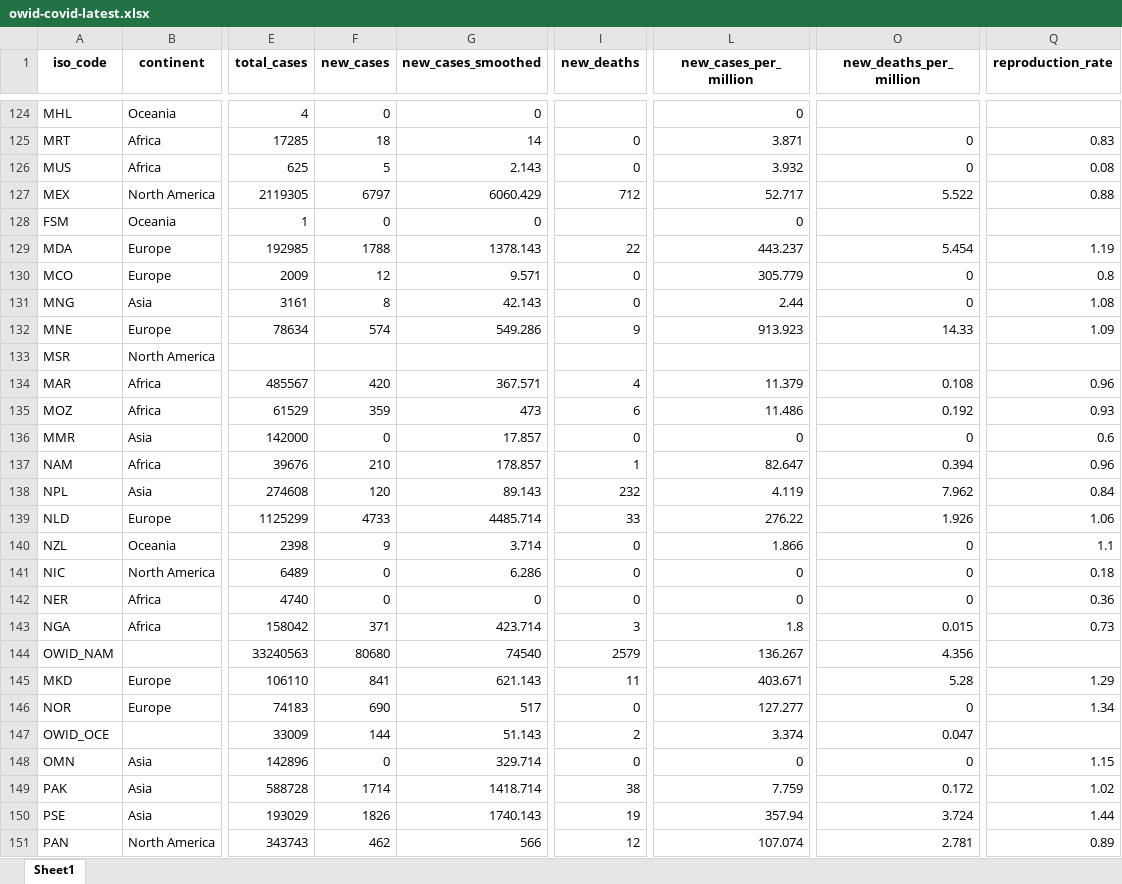
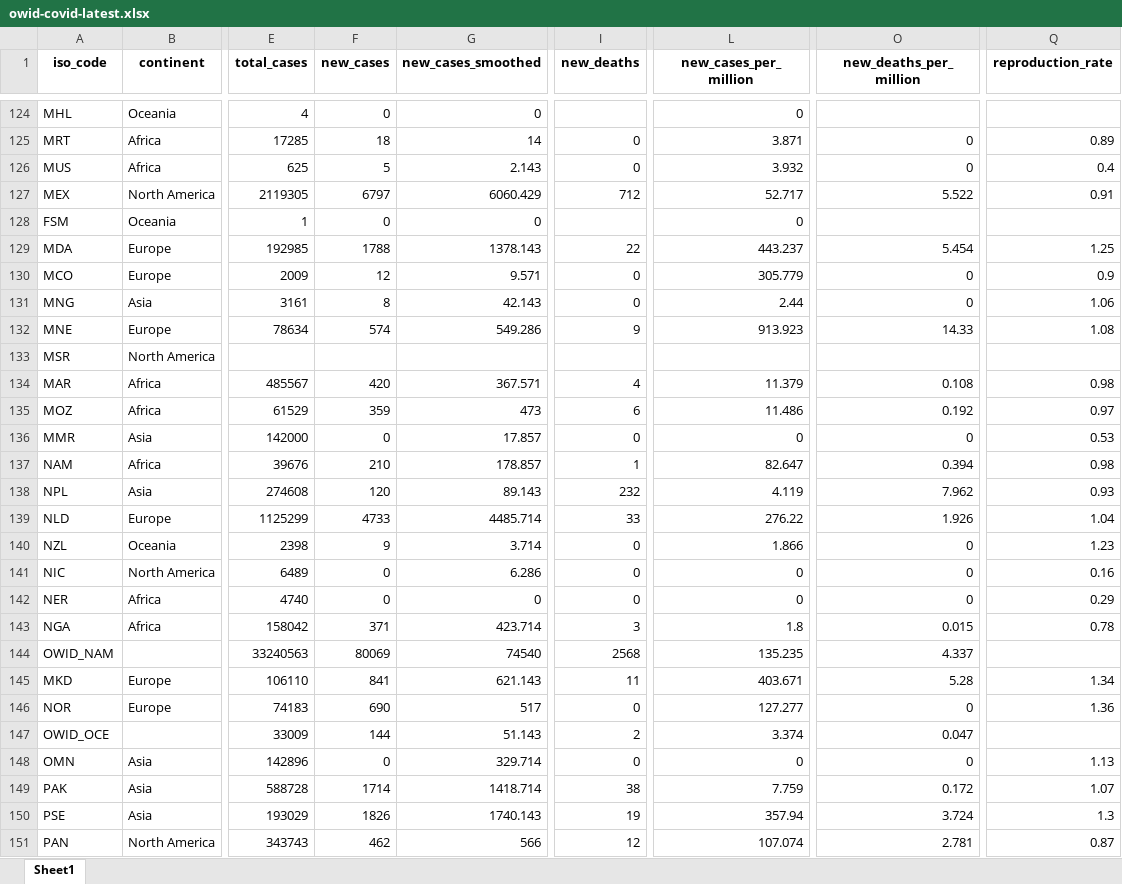
Before and after one commit to owid/covid-19-data, an Excel workbook: public/data/latest/owid-covid-latest.xlsx, sheet Sheet1, drawn as a sheet; only a part is shown, gaps mark what is left out; values as stored, in another font and other column widths than the file's, no borders; the diff covers the shown part only; the diff names each change by its address in the sheet, - before the commit and + after, or states it on an @@ line.

```diff
--- a/public/data/latest/owid-covid-latest.xlsx (sheet Sheet1)
+++ b/public/data/latest/owid-covid-latest.xlsx (sheet Sheet1)
-Q125 (reproduction_rate): 0.83
+Q125 (reproduction_rate): 0.89
-Q126 (reproduction_rate): 0.08
+Q126 (reproduction_rate): 0.4
-Q127 (reproduction_rate): 0.88
+Q127 (reproduction_rate): 0.91
-Q129 (reproduction_rate): 1.19
+Q129 (reproduction_rate): 1.25
-Q130 (reproduction_rate): 0.8
+Q130 (reproduction_rate): 0.9
-Q131 (reproduction_rate): 1.08
+Q131 (reproduction_rate): 1.06
-Q132 (reproduction_rate): 1.09
+Q132 (reproduction_rate): 1.08
-Q134 (reproduction_rate): 0.96
+Q134 (reproduction_rate): 0.98
-Q135 (reproduction_rate): 0.93
+Q135 (reproduction_rate): 0.97
-Q136 (reproduction_rate): 0.6
+Q136 (reproduction_rate): 0.53
-Q137 (reproduction_rate): 0.96
+Q137 (reproduction_rate): 0.98
-Q138 (reproduction_rate): 0.84
+Q138 (reproduction_rate): 0.93
-Q139 (reproduction_rate): 1.06
+Q139 (reproduction_rate): 1.04
-Q140 (reproduction_rate): 1.1
+Q140 (reproduction_rate): 1.23
-Q141 (reproduction_rate): 0.18
+Q141 (reproduction_rate): 0.16
-Q142 (reproduction_rate): 0.36
+Q142 (reproduction_rate): 0.29
-Q143 (reproduction_rate): 0.73
+Q143 (reproduction_rate): 0.78
-F144 (new_cases): 80680
+F144 (new_cases): 80069
-I144 (new_deaths): 2579
+I144 (new_deaths): 2568
-L144 (new_cases_per_million): 136.267
+L144 (new_cases_per_million): 135.235
-O144 (new_deaths_per_million): 4.356
+O144 (new_deaths_per_million): 4.337
-Q145 (reproduction_rate): 1.29
+Q145 (reproduction_rate): 1.34
-Q146 (reproduction_rate): 1.34
+Q146 (reproduction_rate): 1.36
-Q148 (reproduction_rate): 1.15
+Q148 (reproduction_rate): 1.13
-Q149 (reproduction_rate): 1.02
+Q149 (reproduction_rate): 1.07
-Q150 (reproduction_rate): 1.44
+Q150 (reproduction_rate): 1.3
-Q151 (reproduction_rate): 0.89
+Q151 (reproduction_rate): 0.87
```
Also changed, not shown: 153 edited cells elsewhere in this sheet, 25 other files.
